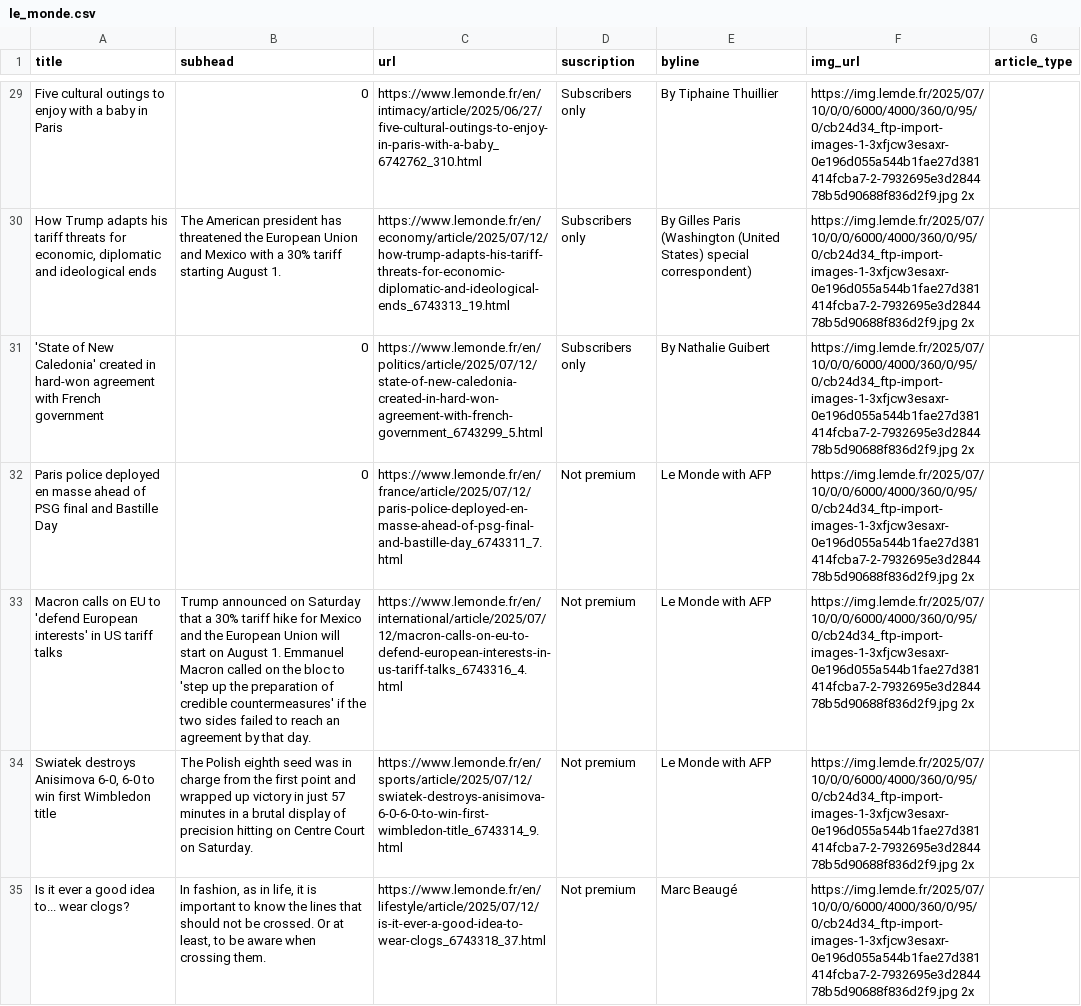
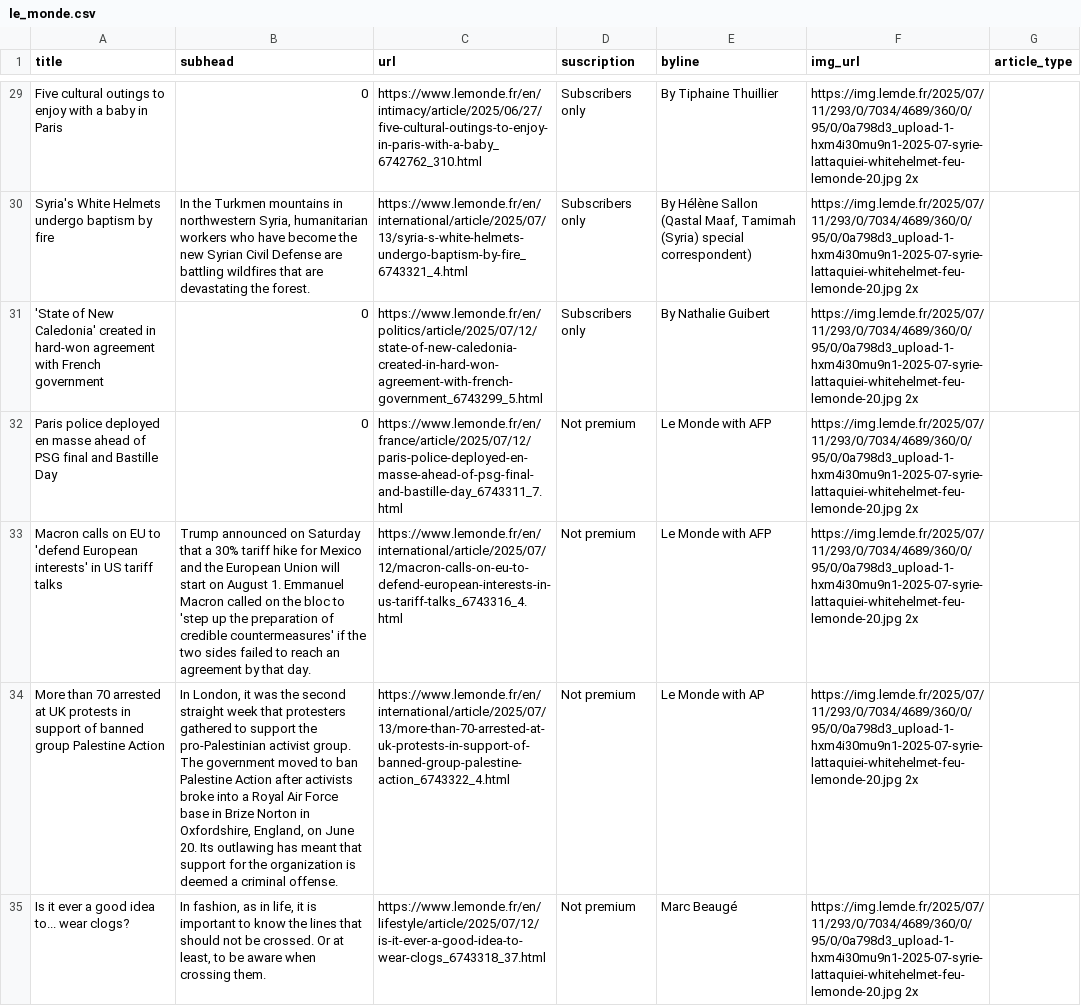
Before and after one commit to tefaceli/LEDE-homework-scraping, a CSV file: le_monde.csv, drawn as a sheet; only a part is shown, gaps mark what is left out; removed rows and columns are numbered as before the commit, all else as after; the diff covers the shown part only; the diff names each change by its address in the sheet, - before the commit and + after, or states it on an @@ line.

```diff
--- a/le_monde.csv
+++ b/le_monde.csv
-F29 (img_url): https://img.lemde.fr/2025/07/10/0/0/6000/4000/360/0/95/0/cb24d34_ftp-import-images-1-3xfjcw3esaxr-0e196d055a544b1fae27d381414fcba7-2-7932695e3d284478b5d90688f836d2f9.jpg 2x
+F29 (img_url): https://img.lemde.fr/2025/07/11/293/0/7034/4689/360/0/95/0/0a798d3_upload-1-hxm4i30mu9n1-2025-07-syrie-lattaquiei-whitehelmet-feu-lemonde-20.jpg 2x
-row 30: How Trump adapts his tariff threats for economic, diplomatic and ideological ends | The American president has threatened the European Union and Mexico with a 30% tariff starting August 1. | https://www.lemonde.fr/en/economy/article/2025/07/12/how-trump-adapts-his-tariff-threats-for-economic-diplomatic-and-ideological-ends_6743313_19.html | Subscribers only | By Gilles Paris (Washington (United States) special correspondent) | https://img.lemde.fr/2025/07/10/0/0/6000/4000/360/0/95/0/cb24d34_ftp-import-images-1-3xfjcw3esaxr-0e196d055a544b1fae27d381414fcba7-2-7932695e3d284478b5d90688f836d2f9.jpg 2x
+row 30: Syria's White Helmets undergo baptism by fire | In the Turkmen mountains in northwestern Syria, humanitarian workers who have become the new Syrian Civil Defense are battling wildfires that are devastating the forest. | https://www.lemonde.fr/en/international/article/2025/07/13/syria-s-white-helmets-undergo-baptism-by-fire_6743321_4.html | Subscribers only | By Hélène Sallon (Qastal Maaf, Tamimah (Syria) special correspondent) | https://img.lemde.fr/2025/07/11/293/0/7034/4689/360/0/95/0/0a798d3_upload-1-hxm4i30mu9n1-2025-07-syrie-lattaquiei-whitehelmet-feu-lemonde-20.jpg 2x
-F31:F35 (img_url): https://img.lemde.fr/2025/07/10/0/0/6000/4000/360/0/95/0/cb24d34_ftp-import-images-1-3xfjcw3esaxr-0e196d055a544b1fae27d381414fcba7-2-7932695e3d284478b5d90688f836d2f9.jpg 2x
+F31:F35 (img_url): https://img.lemde.fr/2025/07/11/293/0/7034/4689/360/0/95/0/0a798d3_upload-1-hxm4i30mu9n1-2025-07-syrie-lattaquiei-whitehelmet-feu-lemonde-20.jpg 2x
-A34 (title): Swiatek destroys Anisimova 6-0, 6-0 to win first Wimbledon title
+A34 (title): More than 70 arrested at UK protests in support of banned group Palestine Action
-B34 (subhead): The Polish eighth seed was in charge from the first point and wrapped up victory in just 57 minutes in a brutal display of precision hitting on Centre Court on Saturday.
+B34 (subhead): In London, it was the second straight week that protesters gathered to support the pro-Palestinian activist group. The government moved to ban Palestine Action after activists broke into a Royal Air Force base in Brize Norton in Oxfordshire, England, on June 20. Its outlawing has meant that support for the organization is deemed a criminal offense.
-C34 (url): https://www.lemonde.fr/en/sports/article/2025/07/12/swiatek-destroys-anisimova-6-0-6-0-to-win-first-wimbledon-title_6743314_9.html
+C34 (url): https://www.lemonde.fr/en/international/article/2025/07/13/more-than-70-arrested-at-uk-protests-in-support-of-banned-group-palestine-action_6743322_4.html
-E34 (byline): Le Monde with AFP
+E34 (byline): Le Monde with AP
```
Also changed, not shown: 4 added rows, 4 removed rows and 42 edited cells elsewhere in this file.
